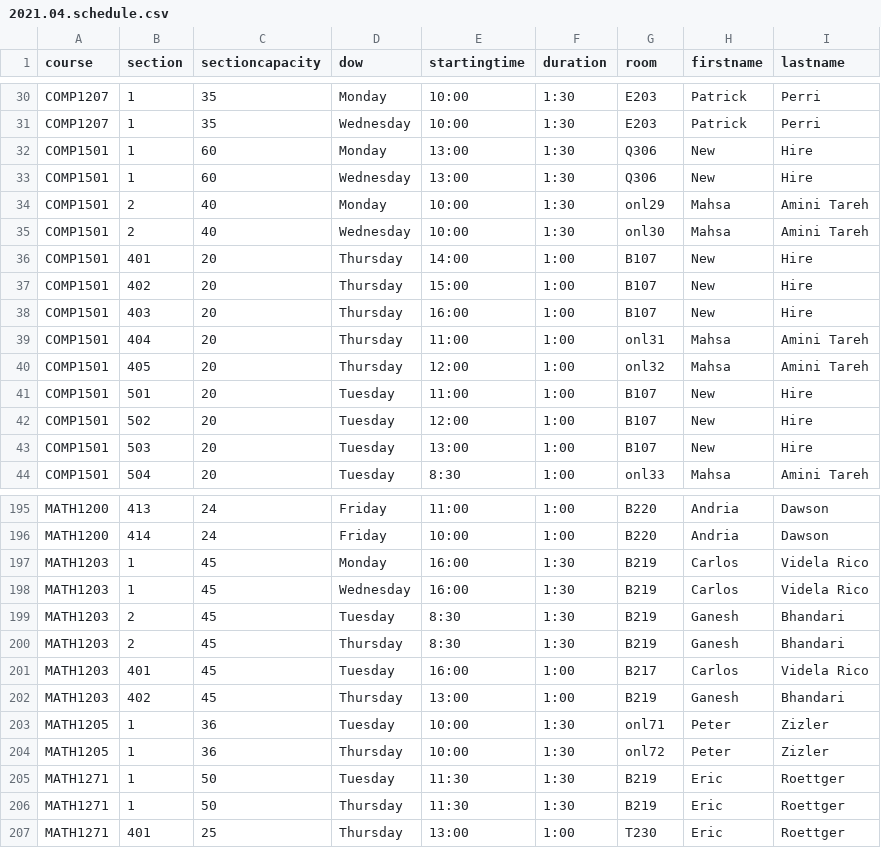
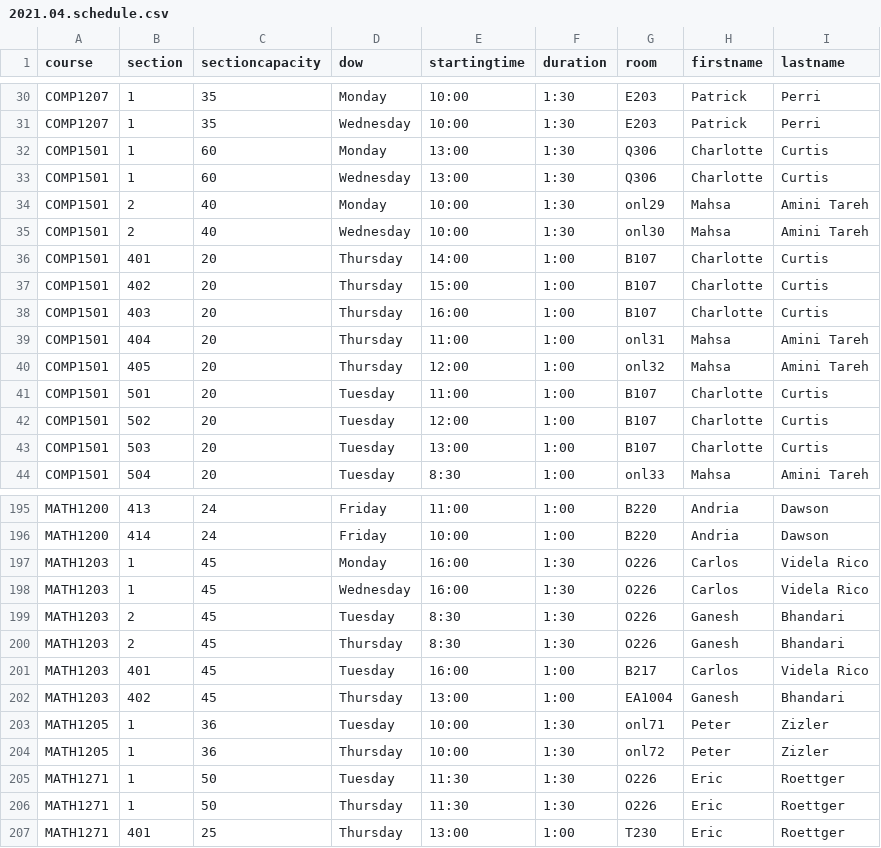
Before and after one commit to jpratt-mru/maco.calendar.datafiles, a CSV file: 2021.04.schedule.csv, drawn as a sheet; only a part is shown, gaps mark what is left out; the diff covers the shown part only.

Commit message:
Updates.

```diff
--- a/2021.04.schedule.csv
+++ b/2021.04.schedule.csv
@@ -31,14 +31,14 @@ COMP1207,1,35,Monday,10:00,1:30,E203,Patrick,Perri
 COMP1207,1,35,Wednesday,10:00,1:30,E203,Patrick,Perri
-COMP1501,1,60,Monday,13:00,1:30,Q306,New,Hire
-COMP1501,1,60,Wednesday,13:00,1:30,Q306,New,Hire
+COMP1501,1,60,Monday,13:00,1:30,Q306,Charlotte,Curtis
+COMP1501,1,60,Wednesday,13:00,1:30,Q306,Charlotte,Curtis
 COMP1501,2,40,Monday,10:00,1:30,onl29,Mahsa,Amini Tareh
 COMP1501,2,40,Wednesday,10:00,1:30,onl30,Mahsa,Amini Tareh
-COMP1501,401,20,Thursday,14:00,1:00,B107,New,Hire
-COMP1501,402,20,Thursday,15:00,1:00,B107,New,Hire
-COMP1501,403,20,Thursday,16:00,1:00,B107,New,Hire
+COMP1501,401,20,Thursday,14:00,1:00,B107,Charlotte,Curtis
+COMP1501,402,20,Thursday,15:00,1:00,B107,Charlotte,Curtis
+COMP1501,403,20,Thursday,16:00,1:00,B107,Charlotte,Curtis
 COMP1501,404,20,Thursday,11:00,1:00,onl31,Mahsa,Amini Tareh
 COMP1501,405,20,Thursday,12:00,1:00,onl32,Mahsa,Amini Tareh
-COMP1501,501,20,Tuesday,11:00,1:00,B107,New,Hire
-COMP1501,502,20,Tuesday,12:00,1:00,B107,New,Hire
-COMP1501,503,20,Tuesday,13:00,1:00,B107,New,Hire
+COMP1501,501,20,Tuesday,11:00,1:00,B107,Charlotte,Curtis
+COMP1501,502,20,Tuesday,12:00,1:00,B107,Charlotte,Curtis
+COMP1501,503,20,Tuesday,13:00,1:00,B107,Charlotte,Curtis
 COMP1501,504,20,Tuesday,8:30,1:00,onl33,Mahsa,Amini Tareh
@@ -196,12 +196,12 @@ MATH1200,413,24,Friday,11:00,1:00,B220,Andria,Dawson
 MATH1200,414,24,Friday,10:00,1:00,B220,Andria,Dawson
-MATH1203,1,45,Monday,16:00,1:30,B219,Carlos,Videla Rico
-MATH1203,1,45,Wednesday,16:00,1:30,B219,Carlos,Videla Rico
-MATH1203,2,45,Tuesday,8:30,1:30,B219,Ganesh,Bhandari
-MATH1203,2,45,Thursday,8:30,1:30,B219,Ganesh,Bhandari
+MATH1203,1,45,Monday,16:00,1:30,O226,Carlos,Videla Rico
+MATH1203,1,45,Wednesday,16:00,1:30,O226,Carlos,Videla Rico
+MATH1203,2,45,Tuesday,8:30,1:30,O226,Ganesh,Bhandari
+MATH1203,2,45,Thursday,8:30,1:30,O226,Ganesh,Bhandari
 MATH1203,401,45,Tuesday,16:00,1:00,B217,Carlos,Videla Rico
-MATH1203,402,45,Thursday,13:00,1:00,B219,Ganesh,Bhandari
+MATH1203,402,45,Thursday,13:00,1:00,EA1004,Ganesh,Bhandari
 MATH1205,1,36,Tuesday,10:00,1:30,onl71,Peter,Zizler
 MATH1205,1,36,Thursday,10:00,1:30,onl72,Peter,Zizler
-MATH1271,1,50,Tuesday,11:30,1:30,B219,Eric,Roettger
-MATH1271,1,50,Thursday,11:30,1:30,B219,Eric,Roettger
+MATH1271,1,50,Tuesday,11:30,1:30,O226,Eric,Roettger
+MATH1271,1,50,Thursday,11:30,1:30,O226,Eric,Roettger
 MATH1271,401,25,Thursday,13:00,1:00,T230,Eric,Roettger
```
Also changed, not shown: 19 edited cells elsewhere in this file.
